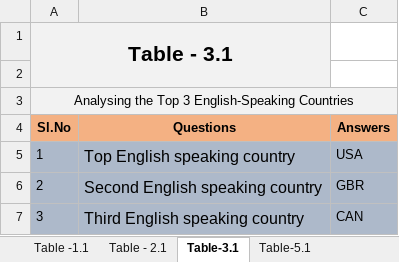
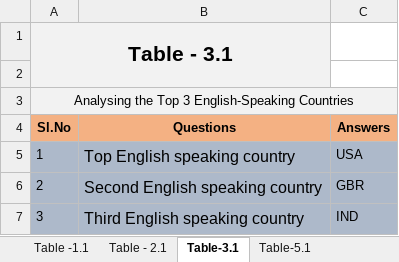
Before and after one commit to vamsigp/IIIT-B, an Excel workbook: 1. Statistics and Machine Learning/4. Investment Assignment/Investments.xlsx, sheet Table-3.1, drawn as a sheet; values as stored, in another font and other column widths than the file's, no borders; conditional formats not drawn; the diff names each change by its address in the sheet, - before the commit and + after, or states it on an @@ line.

```diff
--- a/1. Statistics and Machine Learning/4. Investment Assignment/Investments.xlsx (sheet Table-3.1)
+++ b/1. Statistics and Machine Learning/4. Investment Assignment/Investments.xlsx (sheet Table-3.1)
-C7 (Answers): CAN
+C7 (Answers): IND
```
Also changed, not shown: sheet Table-5.1, 2 other files.
